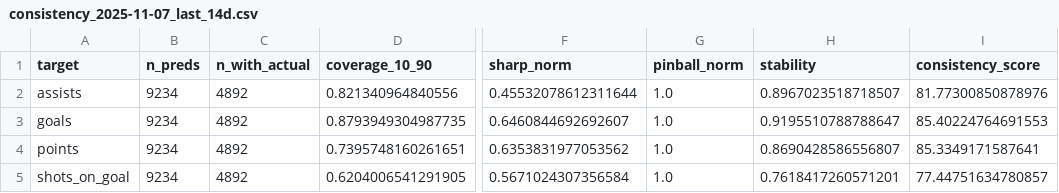
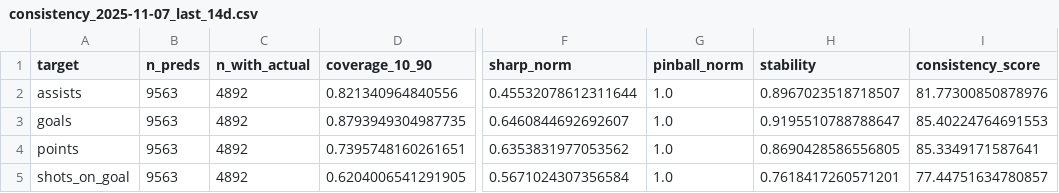
Before and after one commit to Worthalook/elfie-in-white-shorts, a CSV file: data/dashboards/consistency_2025-11-07_last_14d.csv, drawn as a sheet; only a part is shown, gaps mark what is left out; the diff names each change by its address in the sheet, - before the commit and + after, or states it on an @@ line.

```diff
--- a/data/dashboards/consistency_2025-11-07_last_14d.csv
+++ b/data/dashboards/consistency_2025-11-07_last_14d.csv
-B2:B5 (n_preds): 9234
+B2:B5 (n_preds): 9563
-H4 (stability): 0.8690428586556807
+H4 (stability): 0.8690428586556805
```
Also changed, not shown: data/dashboards/metrics_2025-11-07_last_14d.csv, 3 other files.
